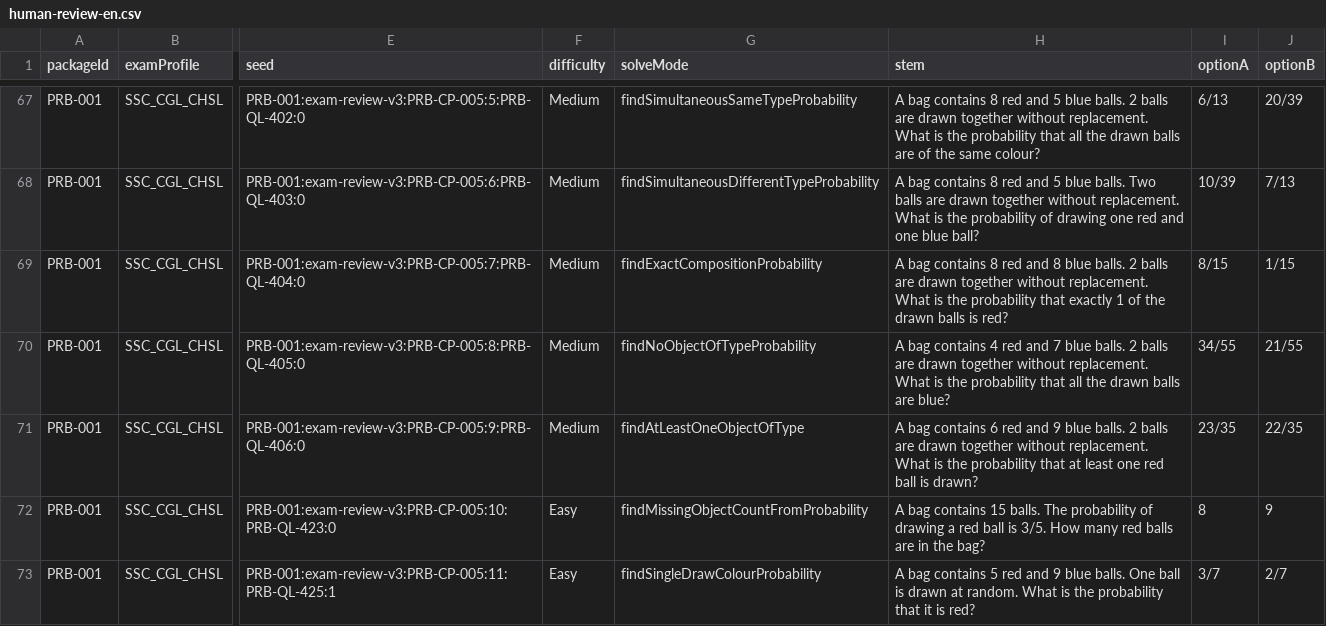
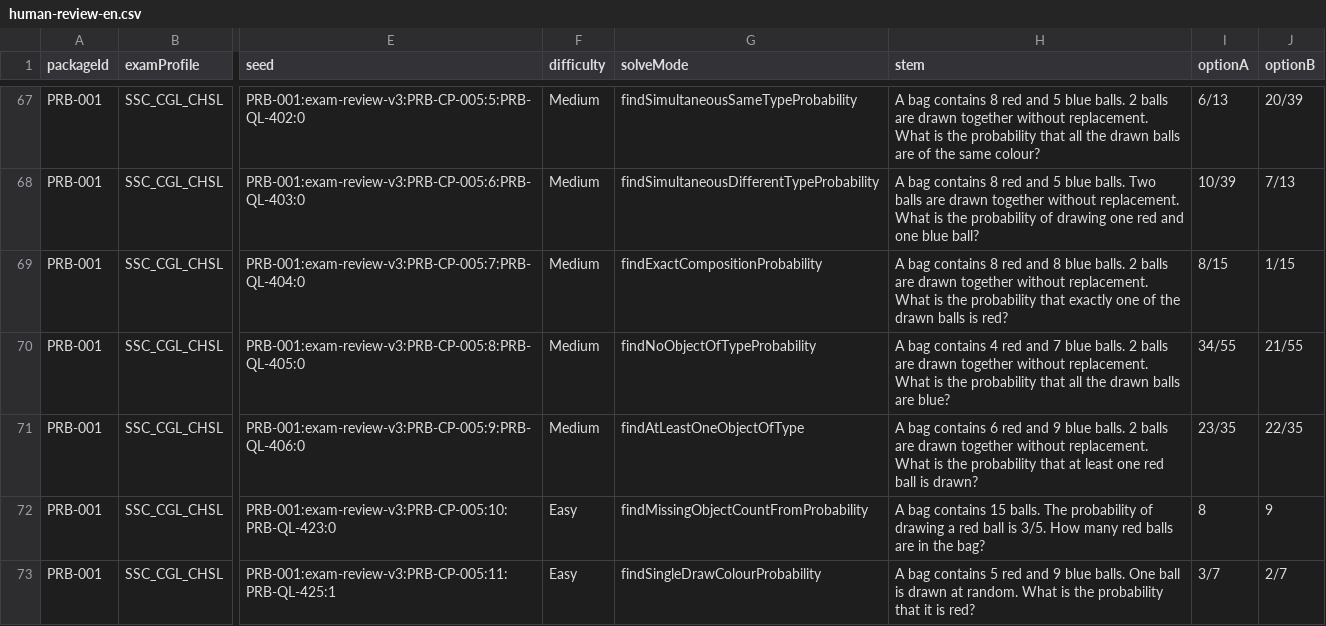
Before and after one commit to gurudhiman75-hash/Functional-Interface, a CSV file: artifacts/api-server/src/quant-v4/topics/Probability/PRB-001/human-review-en.csv, drawn as a sheet; only a part is shown, gaps mark what is left out; the diff covers the shown part only; the diff names each change by its address in the sheet, - before the commit and + after, or states it on an @@ line.

```diff
--- a/artifacts/api-server/src/quant-v4/topics/Probability/PRB-001/human-review-en.csv
+++ b/artifacts/api-server/src/quant-v4/topics/Probability/PRB-001/human-review-en.csv
-H69 (stem): …that exactly 1 of the…
+H69 (stem): …that exactly one of the…
```
Also changed, not shown: 43 edited cells elsewhere in this file, 4 other files.
